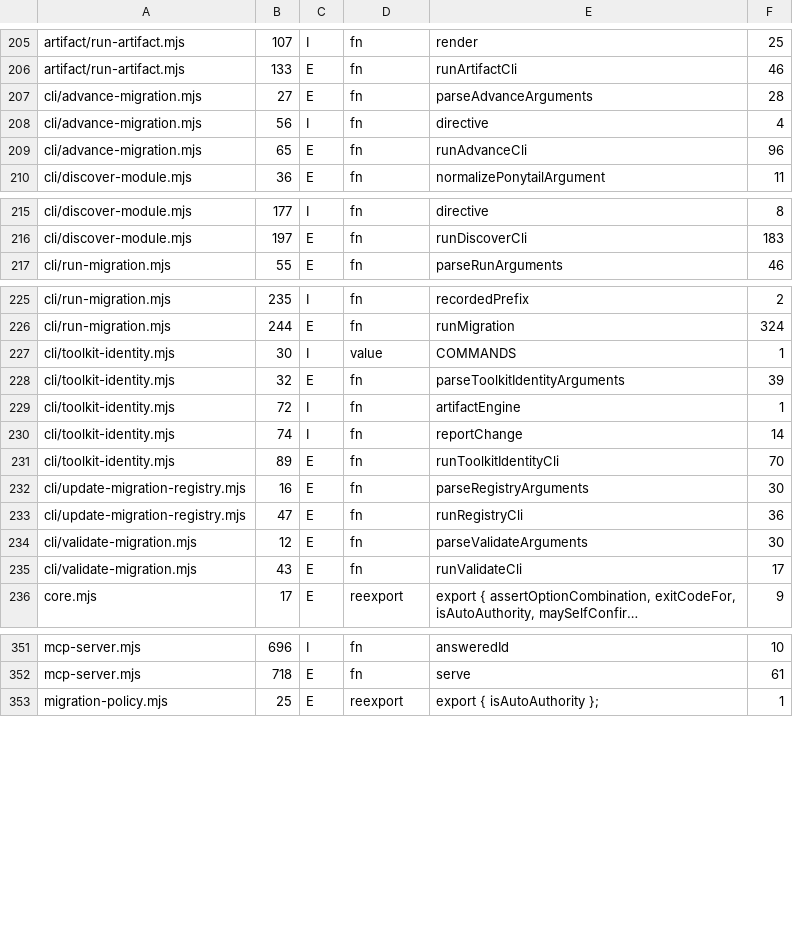
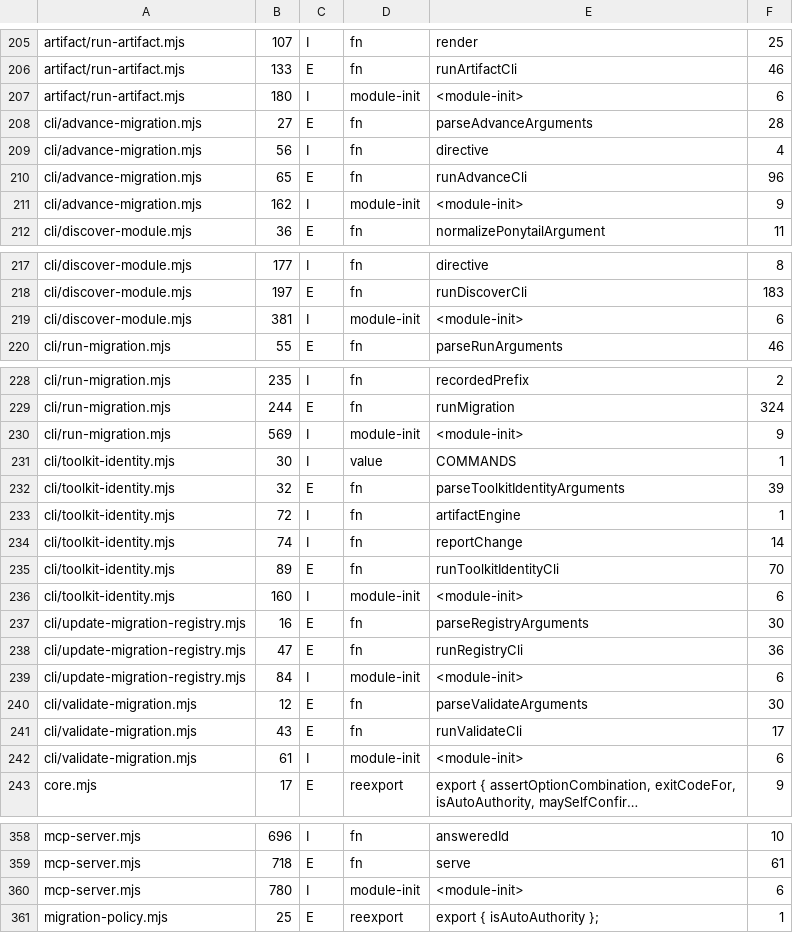
Before and after one commit to icordoba8/artifact-migration-toolkit, a TSV file: docs/architecture/phase0/data/decls-05e6049.tsv, drawn as a sheet; only a part is shown, gaps mark what is left out; long unchanged cells end in …; the diff covers the shown part only; the diff names each change by its address in the sheet, - before the commit and + after, or states it on an @@ line.

```diff
--- a/docs/architecture/phase0/data/decls-05e6049.tsv
+++ b/docs/architecture/phase0/data/decls-05e6049.tsv
+row 207: artifact/run-artifact.mjs | 180 | I | module-init | <module-init> | 6
+row 211: cli/advance-migration.mjs | 162 | I | module-init | <module-init> | 9
+row 219: cli/discover-module.mjs | 381 | I | module-init | <module-init> | 6
+row 230: cli/run-migration.mjs | 569 | I | module-init | <module-init> | 9
+row 236: cli/toolkit-identity.mjs | 160 | I | module-init | <module-init> | 6
+row 239: cli/update-migration-registry.mjs | 84 | I | module-init | <module-init> | 6
+row 242: cli/validate-migration.mjs | 61 | I | module-init | <module-init> | 6
+row 360: mcp-server.mjs | 780 | I | module-init | <module-init> | 6
```
Also changed, not shown: 3 added rows elsewhere in this file, docs/architecture/phase0/data/fv-05e6049.tsv, docs/architecture/phase0/data/owners-b.tsv, 8 other files.
